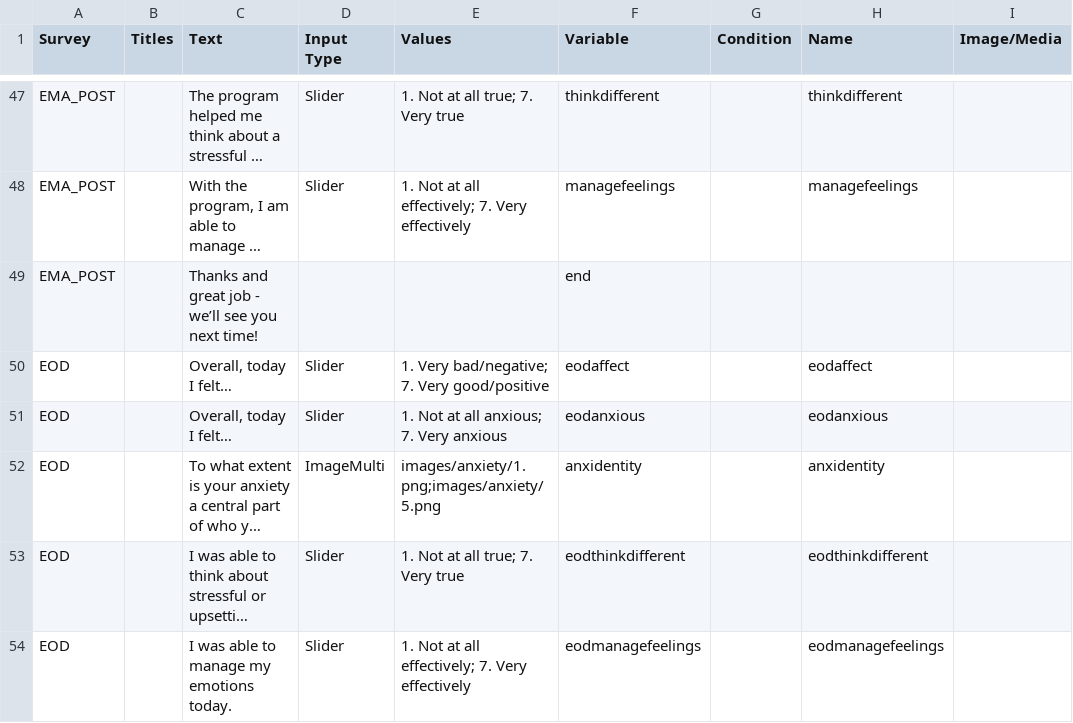
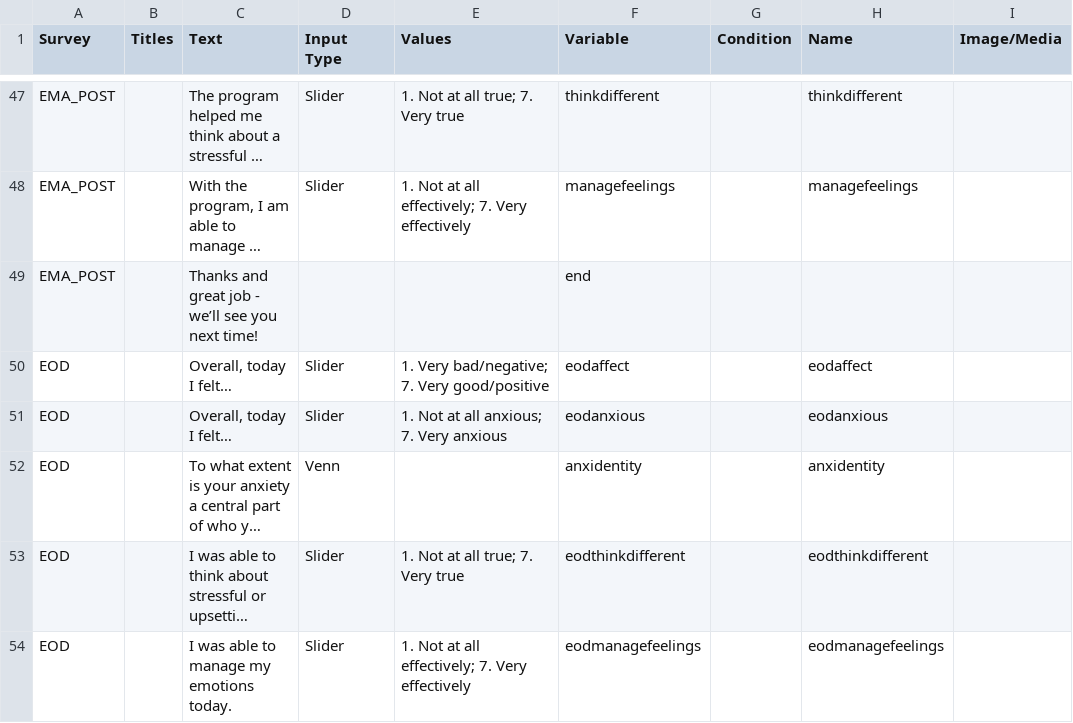
Before and after one commit to digital-trails/protocol-leia, a CSV file: make/CSV/LEIA Interventions, Resources, and Tips - Surveys.csv, drawn as a sheet; only a part is shown, gaps mark what is left out; long unchanged cells end in …; the diff names each change by its address in the sheet, - before the commit and + after, or states it on an @@ line.

Commit message:
Added new VennSlider page.

```diff
--- a/make/CSV/LEIA Interventions, Resources, and Tips - Surveys.csv
+++ b/make/CSV/LEIA Interventions, Resources, and Tips - Surveys.csv
-D52 (Input Type): ImageMulti
+D52 (Input Type): Venn
-E52 (Values): images/anxiety/1.png;images/anxiety/5.png
+E52 (Values): (empty)
```
Also changed, not shown: 2 other files.
